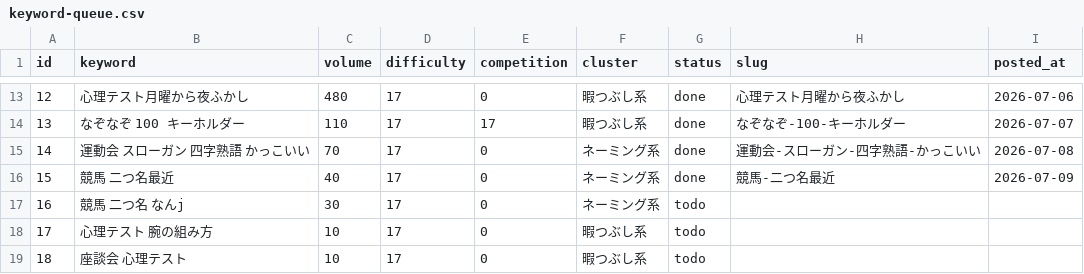
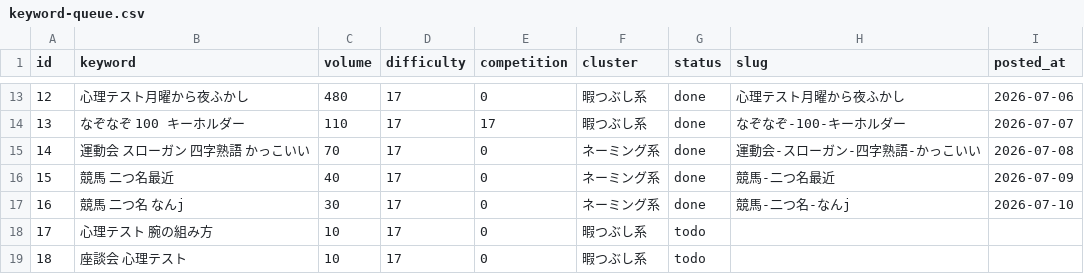
Before and after one commit to jadbac2310-eng/himaname, a CSV file: data/keyword-queue.csv, drawn as a sheet; only a part is shown, gaps mark what is left out.

```diff
--- a/data/keyword-queue.csv
+++ b/data/keyword-queue.csv
@@ -16,3 +16,3 @@ id,keyword,volume,difficulty,competition,cluster,status,slug,posted_at
 15,競馬 二つ名最近,40,17,0,ネーミング系,done,競馬-二つ名最近,2026-07-09
-16,競馬 二つ名 なんj,30,17,0,ネーミング系,todo,,
+16,競馬 二つ名 なんj,30,17,0,ネーミング系,done,競馬-二つ名-なんj,2026-07-10
 17,心理テスト 腕の組み方,10,17,0,暇つぶし系,todo,,
```
Also changed, not shown: 4 other files.
